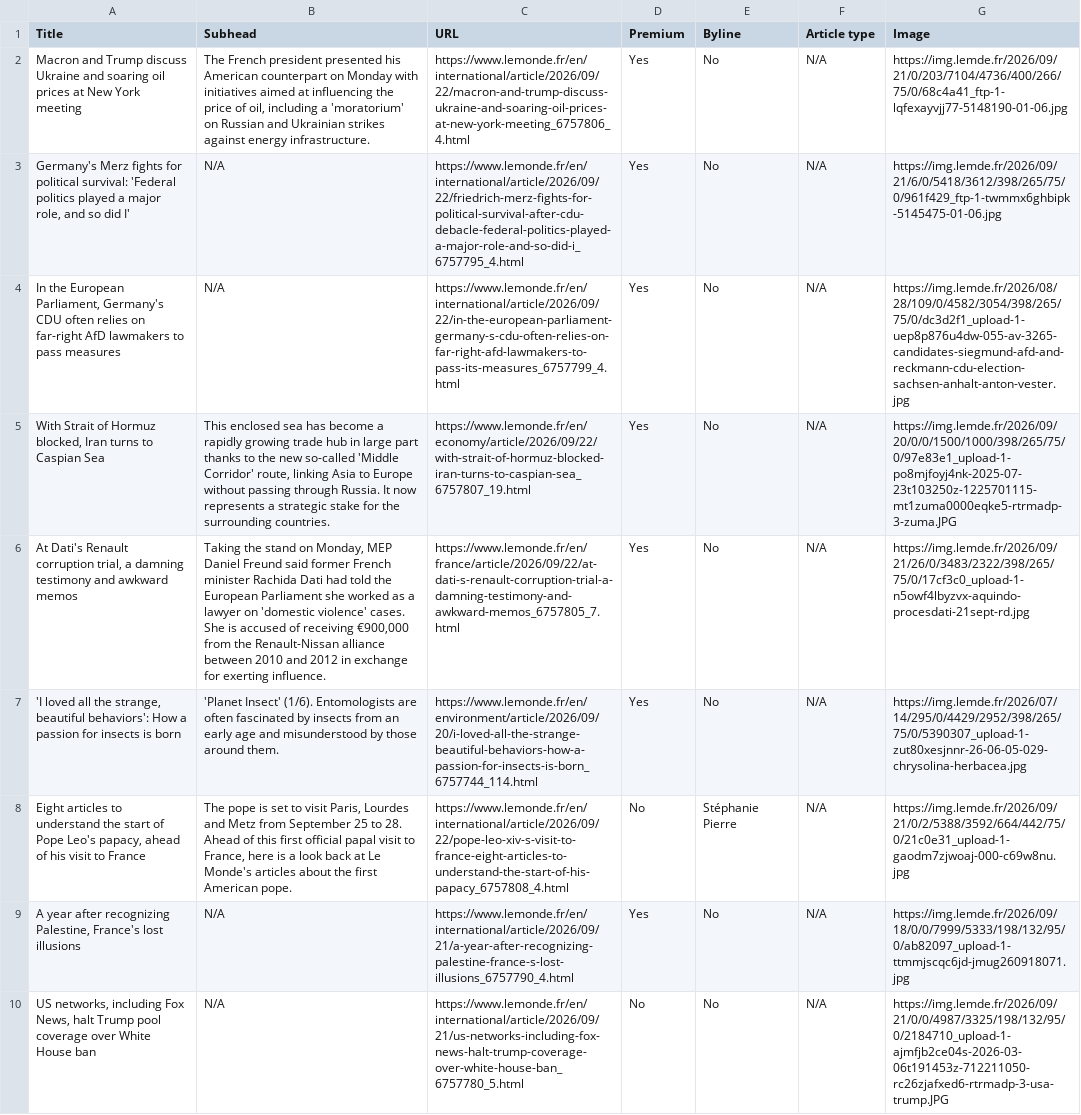
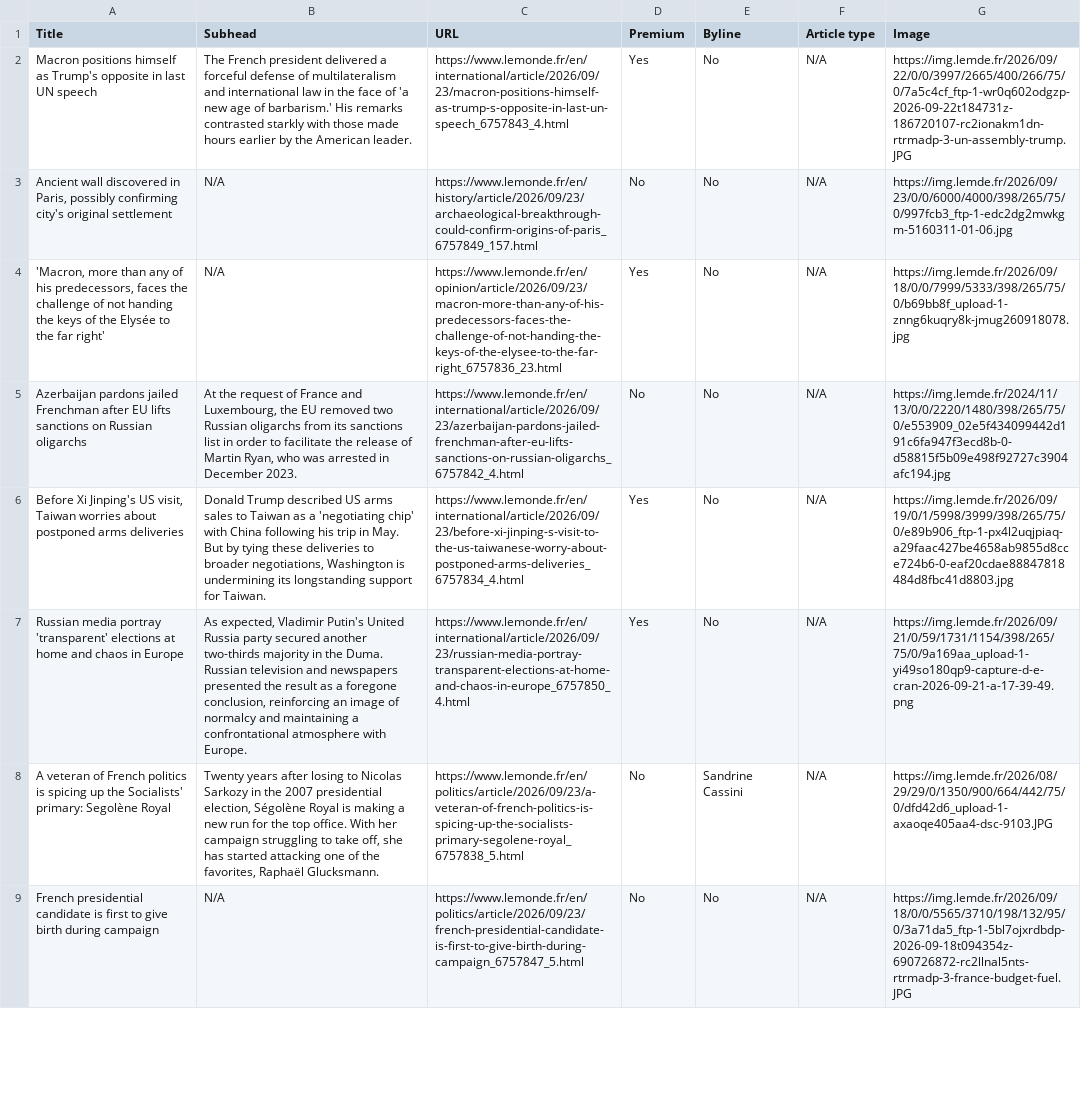
Before and after one commit to ChrisCaurla/07-homework-Le_Monde, a CSV file: Le_Monde-Auto_update.csv, drawn as a sheet; only a part is shown; removed rows and columns are numbered as before the commit, all else as after; the diff covers the shown part only; the diff names each change by its address in the sheet, - before the commit and + after, or states it on an @@ line.

```diff
--- a/Le_Monde-Auto_update.csv
+++ b/Le_Monde-Auto_update.csv
-A2 (Title): Macron and Trump discuss Ukraine and soaring oil prices at New York meeting
+A2 (Title): Macron positions himself as Trump's opposite in last UN speech
-B2 (Subhead): …French president presented his American counterpart on Monday with initiatives aimed at influencing the price of oil, including a 'moratorium' on Russian and Ukrainian strikes against energy infrastructure.
+B2 (Subhead): …French president delivered a forceful defense of multilateralism and international law in the face of 'a new age of barbarism.' His remarks contrasted starkly with those made hours earlier by the American leader.
-C2 (URL): https://www.lemonde.fr/en/international/article/2026/09/22/macron-and-trump-discuss-ukraine-and-soaring-oil-prices-at-new-york-meeting_6757806_4.html
+C2 (URL): https://www.lemonde.fr/en/international/article/2026/09/23/macron-positions-himself-as-trump-s-opposite-in-last-un-speech_6757843_4.html
-G2 (Image): https://img.lemde.fr/2026/09/21/0/203/7104/4736/400/266/75/0/68c4a41_ftp-1-lqfexayvjj77-5148190-01-06.jpg
+G2 (Image): https://img.lemde.fr/2026/09/22/0/0/3997/2665/400/266/75/0/7a5c4cf_ftp-1-wr0q602odgzp-2026-09-22t184731z-186720107-rc2ionakm1dn-rtrmadp-3-un-assembly-trump.JPG
-A3 (Title): Germany's Merz fights for political survival: 'Federal politics played a major role, and so did I'
+A3 (Title): Ancient wall discovered in Paris, possibly confirming city's original settlement
-C3 (URL): https://www.lemonde.fr/en/international/article/2026/09/22/friedrich-merz-fights-for-political-survival-after-cdu-debacle-federal-politics-played-a-major-role-and-so-did-i_6757795_4.html
+C3 (URL): https://www.lemonde.fr/en/history/article/2026/09/23/archaeological-breakthrough-could-confirm-origins-of-paris_6757849_157.html
-D3 (Premium): Yes
+D3 (Premium): No
-G3 (Image): https://img.lemde.fr/2026/09/21/6/0/5418/3612/398/265/75/0/961f429_ftp-1-twmmx6ghbipk-5145475-01-06.jpg
+G3 (Image): https://img.lemde.fr/2026/09/23/0/0/6000/4000/398/265/75/0/997fcb3_ftp-1-edc2dg2mwkgm-5160311-01-06.jpg
-A4 (Title): In the European Parliament, Germany's CDU often relies on far-right AfD lawmakers to pass measures
+A4 (Title): 'Macron, more than any of his predecessors, faces the challenge of not handing the keys of the Elysée to the far right'
-C4 (URL): https://www.lemonde.fr/en/international/article/2026/09/22/in-the-european-parliament-germany-s-cdu-often-relies-on-far-right-afd-lawmakers-to-pass-its-measures_6757799_4.html
+C4 (URL): https://www.lemonde.fr/en/opinion/article/2026/09/23/macron-more-than-any-of-his-predecessors-faces-the-challenge-of-not-handing-the-keys-of-the-elysee-to-the-far-right_6757836_23.html
-G4 (Image): https://img.lemde.fr/2026/08/28/109/0/4582/3054/398/265/75/0/dc3d2f1_upload-1-uep8p876u4dw-055-av-3265-candidates-siegmund-afd-and-reckmann-cdu-election-sachsen-anhalt-anton-vester.jpg
+G4 (Image): https://img.lemde.fr/2026/09/18/0/0/7999/5333/398/265/75/0/b69bb8f_upload-1-znng6kuqry8k-jmug260918078.jpg
+row 5: Azerbaijan pardons jailed Frenchman after EU lifts sanctions on Russian oligarchs | At the request of France and Luxembourg, the EU removed two Russian oligarchs from its sanctions list in order to facilitate the release of Martin Ryan, who was arrested in December 2023. | https://www.lemonde.fr/en/international/article/2026/09/23/azerbaijan-pardons-jailed-frenchman-after-eu-lifts-sanctions-on-russian-oligarchs_6757842_4.html | No | No | N/A | https://img.lemde.fr/2024/11/13/0/0/2220/1480/398/265/75/0/e553909_02e5f434099442d191c6fa947f3ecd8b-0-d58815f5b09e498f92727c3904afc194.jpg
-A6 (Title): With Strait of Hormuz blocked, Iran turns to Caspian Sea
+A6 (Title): Before Xi Jinping's US visit, Taiwan worries about postponed arms deliveries
-B6 (Subhead): This enclosed sea has become a rapidly growing trade hub in large part thanks to the new so-called 'Middle Corridor' route, linking Asia to Europe without passing through Russia. It now represents a strategic stake for the surrounding countries.
+B6 (Subhead): Donald Trump described US arms sales to Taiwan as a 'negotiating chip' with China following his trip in May. But by tying these deliveries to broader negotiations, Washington is undermining its longstanding support for Taiwan.
-C6 (URL): https://www.lemonde.fr/en/economy/article/2026/09/22/with-strait-of-hormuz-blocked-iran-turns-to-caspian-sea_6757807_19.html
+C6 (URL): https://www.lemonde.fr/en/international/article/2026/09/23/before-xi-jinping-s-visit-to-the-us-taiwanese-worry-about-postponed-arms-deliveries_6757834_4.html
-G6 (Image): https://img.lemde.fr/2026/09/20/0/0/1500/1000/398/265/75/0/97e83e1_upload-1-po8mjfoyj4nk-2025-07-23t103250z-1225701115-mt1zuma0000eqke5-rtrmadp-3-zuma.JPG
+G6 (Image): https://img.lemde.fr/2026/09/19/0/1/5998/3999/398/265/75/0/e89b906_ftp-1-px4l2uqjpiaq-a29faac427be4658ab9855d8cce724b6-0-eaf20cdae88847818484d8fbc41d8803.jpg
-A7 (Title): At Dati's Renault corruption trial, a damning testimony and awkward memos
+A7 (Title): Russian media portray 'transparent' elections at home and chaos in Europe
-B7 (Subhead): Taking the stand on Monday, MEP Daniel Freund said former French minister Rachida Dati had told the European Parliament she worked as a lawyer on 'domestic violence' cases. She is accused of receiving €900,000 from the Renault-Nissan alliance between 2010 and 2012 in exchange for exerting influence.
+B7 (Subhead): As expected, Vladimir Putin's United Russia party secured another two-thirds majority in the Duma. Russian television and newspapers presented the result as a foregone conclusion, reinforcing an image of normalcy and maintaining a confrontational atmosphere with Europe.
-C7 (URL): https://www.lemonde.fr/en/france/article/2026/09/22/at-dati-s-renault-corruption-trial-a-damning-testimony-and-awkward-memos_6757805_7.html
+C7 (URL): https://www.lemonde.fr/en/international/article/2026/09/23/russian-media-portray-transparent-elections-at-home-and-chaos-in-europe_6757850_4.html
-G7 (Image): https://img.lemde.fr/2026/09/21/26/0/3483/2322/398/265/75/0/17cf3c0_upload-1-n5owf4lbyzvx-aquindo-procesdati-21sept-rd.jpg
+G7 (Image): https://img.lemde.fr/2026/09/21/0/59/1731/1154/398/265/75/0/9a169aa_upload-1-yi49so180qp9-capture-d-e-cran-2026-09-21-a-17-39-49.png
-row 7: 'I loved all the strange, beautiful behaviors': How a passion for insects is born | 'Planet Insect' (1/6). Entomologists are often fascinated by insects from an early age and misunderstood by those around them. | https://www.lemonde.fr/en/environment/article/2026/09/20/i-loved-all-the-strange-beautiful-behaviors-how-a-passion-for-insects-is-born_6757744_114.html | Yes | No | N/A | https://img.lemde.fr/2026/07/14/295/0/4429/2952/398/265/75/0/5390307_upload-1-zut80xesjnnr-26-06-05-029-chrysolina-herbacea.jpg
-A8 (Title): Eight articles to understand the start of Pope Leo's papacy, ahead of his visit to France
+A8 (Title): A veteran of French politics is spicing up the Socialists' primary: Segolène Royal
-B8 (Subhead): The pope is set to visit Paris, Lourdes and Metz from September 25 to 28. Ahead of this first official papal visit to France, here is a look back at Le Monde's articles about the first American pope.
+B8 (Subhead): Twenty years after losing to Nicolas Sarkozy in the 2007 presidential election, Ségolène Royal is making a new run for the top office. With her campaign struggling to take off, she has started attacking one of the favorites, Raphaël Glucksmann.
-C8 (URL): https://www.lemonde.fr/en/international/article/2026/09/22/pope-leo-xiv-s-visit-to-france-eight-articles-to-understand-the-start-of-his-papacy_6757808_4.html
+C8 (URL): https://www.lemonde.fr/en/politics/article/2026/09/23/a-veteran-of-french-politics-is-spicing-up-the-socialists-primary-segolene-royal_6757838_5.html
-E8 (Byline): Stéphanie Pierre
+E8 (Byline): Sandrine Cassini
-G8 (Image): https://img.lemde.fr/2026/09/21/0/2/5388/3592/664/442/75/0/21c0e31_upload-1-gaodm7zjwoaj-000-c69w8nu.jpg
+G8 (Image): https://img.lemde.fr/2026/08/29/29/0/1350/900/664/442/75/0/dfd42d6_upload-1-axaoqe405aa4-dsc-9103.JPG
-row 9: A year after recognizing Palestine, France's lost illusions | N/A | https://www.lemonde.fr/en/international/article/2026/09/21/a-year-after-recognizing-palestine-france-s-lost-illusions_6757790_4.html | Yes | No | N/A | https://img.lemde.fr/2026/09/18/0/0/7999/5333/198/132/95/0/ab82097_upload-1-ttmmjscqc6jd-jmug260918071.jpg
-A9 (Title): US networks, including Fox News, halt Trump pool coverage over White House ban
+A9 (Title): French presidential candidate is first to give birth during campaign
-C9 (URL): https://www.lemonde.fr/en/international/article/2026/09/21/us-networks-including-fox-news-halt-trump-coverage-over-white-house-ban_6757780_5.html
+C9 (URL): https://www.lemonde.fr/en/politics/article/2026/09/23/french-presidential-candidate-is-first-to-give-birth-during-campaign_6757847_5.html
-G9 (Image): https://img.lemde.fr/2026/09/21/0/0/4987/3325/198/132/95/0/2184710_upload-1-ajmfjb2ce04s-2026-03-06t191453z-712211050-rc26zjafxed6-rtrmadp-3-usa-trump.JPG
+G9 (Image): https://img.lemde.fr/2026/09/18/0/0/5565/3710/198/132/95/0/3a71da5_ftp-1-5bl7ojxrdbdp-2026-09-18t094354z-690726872-rc2llnal5nts-rtrmadp-3-france-budget-fuel.JPG
```
Also changed, not shown: 2 added rows, 1 removed row and 34 edited cells elsewhere in this file.
